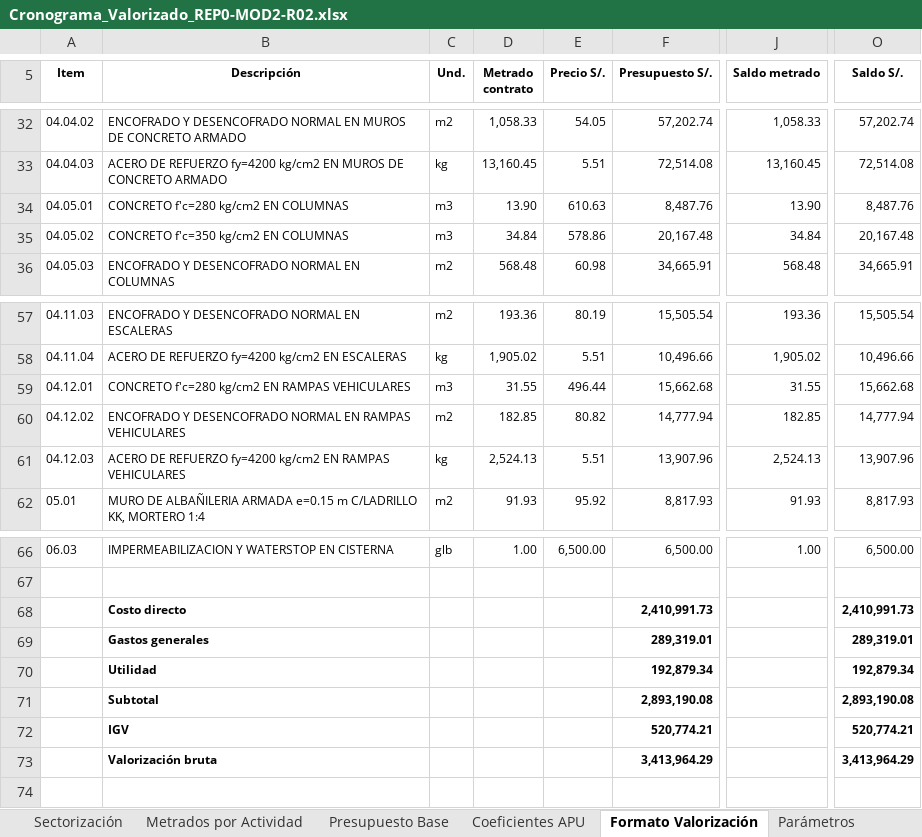
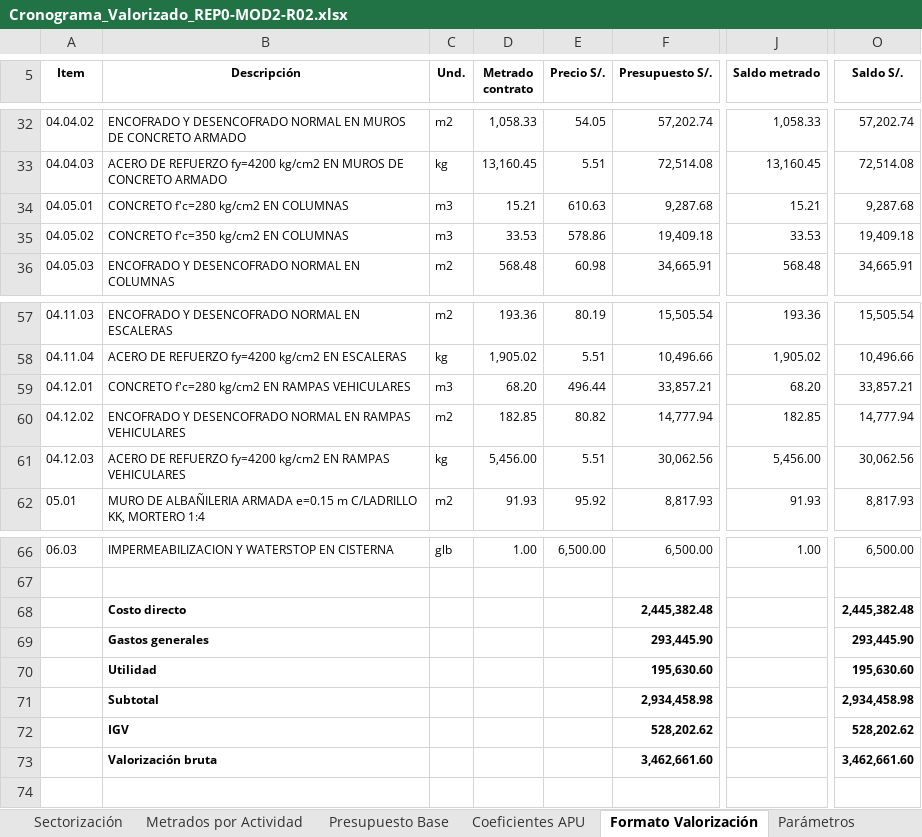
Before and after one commit to Lizzz7/BIM-IA, an Excel workbook: 5_Documentacion/Cronograma_Valorizado_REP0-MOD2-R02.xlsx, sheet Formato Valorización, drawn as a sheet; only a part is shown, gaps mark what is left out; values as stored, in another font and other column widths than the file's, no borders; the diff names each change by its address in the sheet, - before the commit and + after, or states it on an @@ line.

```diff
--- a/5_Documentacion/Cronograma_Valorizado_REP0-MOD2-R02.xlsx (sheet Formato Valorización)
+++ b/5_Documentacion/Cronograma_Valorizado_REP0-MOD2-R02.xlsx (sheet Formato Valorización)
-D34 (Metrado contrato): 13.90
+D34 (Metrado contrato): 15.21
-F34 (Presupuesto S/.): 8,487.76
+F34 (Presupuesto S/.): 9,287.68
-J34 (Saldo metrado): 13.90
+J34 (Saldo metrado): 15.21
-O34 (Saldo S/.): 8,487.76
+O34 (Saldo S/.): 9,287.68
-D35 (Metrado contrato): 34.84
+D35 (Metrado contrato): 33.53
-F35 (Presupuesto S/.): 20,167.48
+F35 (Presupuesto S/.): 19,409.18
-J35 (Saldo metrado): 34.84
+J35 (Saldo metrado): 33.53
-O35 (Saldo S/.): 20,167.48
+O35 (Saldo S/.): 19,409.18
-D59 (Metrado contrato): 31.55
+D59 (Metrado contrato): 68.20
-F59 (Presupuesto S/.): 15,662.68
+F59 (Presupuesto S/.): 33,857.21
-J59 (Saldo metrado): 31.55
+J59 (Saldo metrado): 68.20
-O59 (Saldo S/.): 15,662.68
+O59 (Saldo S/.): 33,857.21
-D61 (Metrado contrato): 2,524.13
+D61 (Metrado contrato): 5,456.00
-F61 (Presupuesto S/.): 13,907.96
+F61 (Presupuesto S/.): 30,062.56
-J61 (Saldo metrado): 2,524.13
+J61 (Saldo metrado): 5,456.00
-O61 (Saldo S/.): 13,907.96
+O61 (Saldo S/.): 30,062.56
-F68 (Presupuesto S/.): 2,410,991.73
+F68 (Presupuesto S/.): 2,445,382.48
-O68 (Saldo S/.): 2,410,991.73
+O68 (Saldo S/.): 2,445,382.48
-F69 (Presupuesto S/.): 289,319.01
+F69 (Presupuesto S/.): 293,445.90
-O69 (Saldo S/.): 289,319.01
+O69 (Saldo S/.): 293,445.90
-F70 (Presupuesto S/.): 192,879.34
+F70 (Presupuesto S/.): 195,630.60
-O70 (Saldo S/.): 192,879.34
+O70 (Saldo S/.): 195,630.60
-F71 (Presupuesto S/.): 2,893,190.08
+F71 (Presupuesto S/.): 2,934,458.98
-O71 (Saldo S/.): 2,893,190.08
+O71 (Saldo S/.): 2,934,458.98
-F72 (Presupuesto S/.): 520,774.21
+F72 (Presupuesto S/.): 528,202.62
-O72 (Saldo S/.): 520,774.21
+O72 (Saldo S/.): 528,202.62
-F73 (Presupuesto S/.): 3,413,964.29
+F73 (Presupuesto S/.): 3,462,661.60
-O73 (Saldo S/.): 3,413,964.29
+O73 (Saldo S/.): 3,462,661.60
```
Also changed, not shown: sheet Metrados por Actividad, sheet Cronograma Valorizado, sheet Cronograma, sheet Adquisiciones y Recursos, sheet Presupuesto Base, sheet Sectorización, formulas that keep their value, charts or pictures, 12 other files.
